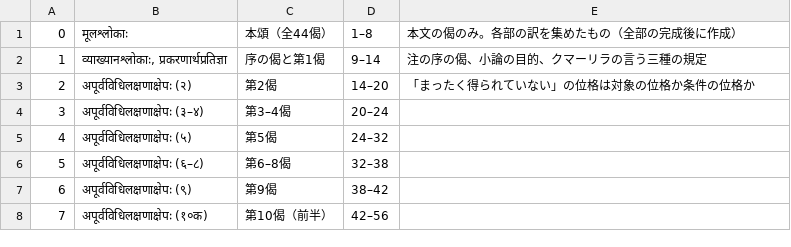
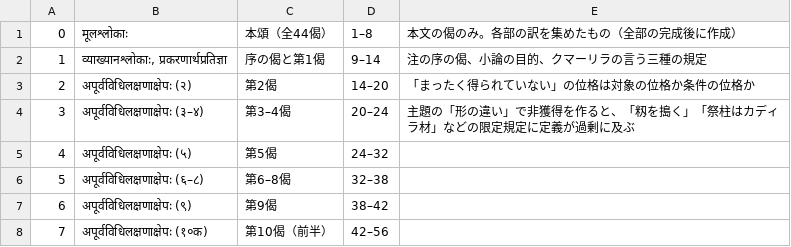
Before and after one commit to keikataoka1969-boop/vidhiviveka, a TSV file: vidhirasayana/parts.tsv, drawn as a sheet; only a part is shown.

```diff
--- a/vidhirasayana/parts.tsv
+++ b/vidhirasayana/parts.tsv
@@ -3,3 +3,3 @@
 2	अपूर्वविधिलक्षणाक्षेपः (२)	第2偈	14–20	「まったく得られていない」の位格は対象の位格か条件の位格か
-3	अपूर्वविधिलक्षणाक्षेपः (३–४)	第3–4偈	20–24	
+3	अपूर्वविधिलक्षणाक्षेपः (३–४)	第3–4偈	20–24	主題の「形の違い」で非獲得を作ると、「籾を搗く」「祭柱はカディラ材」などの限定規定に定義が過剰に及ぶ
 4	अपूर्वविधिलक्षणाक्षेपः (५)	第5偈	24–32	
```
Also changed, not shown: 4 other files.
